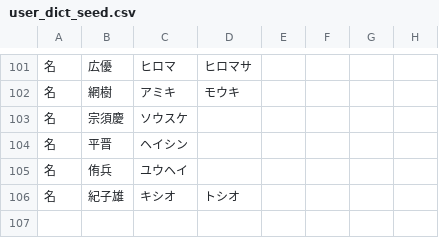
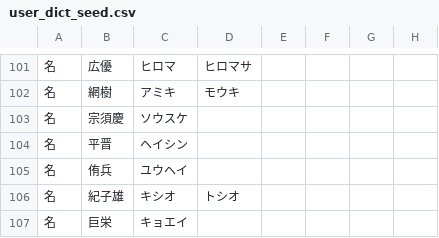
Before and after one commit to lg-official/jinmei-dict, a CSV file: data/addon/user_dict_seed.csv, drawn as a sheet; only a part is shown, gaps mark what is left out.

```diff
--- a/data/addon/user_dict_seed.csv
+++ b/data/addon/user_dict_seed.csv
@@ -106 +106,2 @@
 名,紀子雄,キシオ,トシオ
+名,巨栄,キョエイ
```
Also changed, not shown: data/addon/user_dict_generated.csv, 1 other file.
